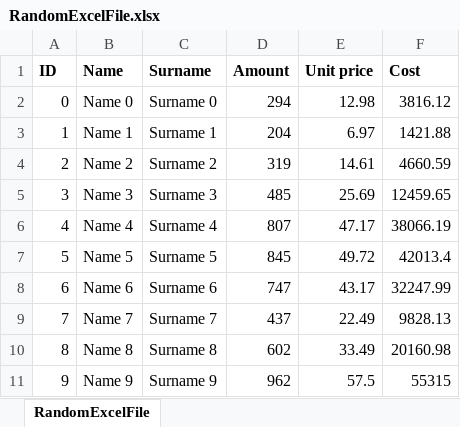
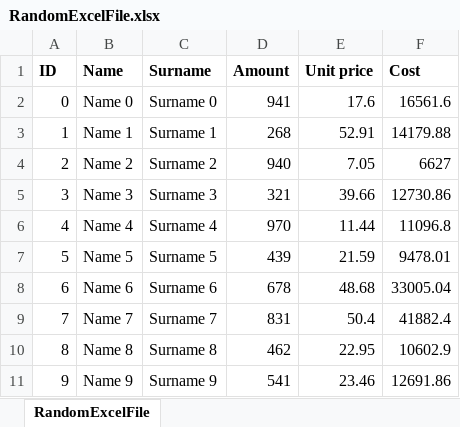
Before and after one commit to JacekMarciniak158/RandomExcelFile, an Excel workbook: Random Excel File/Random Excel File/bin/Debug/RandomExcelFolder/RandomExcelFile.xlsx, sheet RandomExcelFile, drawn as a sheet; only a part is shown; values as stored, in another font and other column widths than the file's, no borders; the diff covers the shown part only; the diff names each change by its address in the sheet, - before the commit and + after, or states it on an @@ line.

```diff
--- a/Random Excel File/Random Excel File/bin/Debug/RandomExcelFolder/RandomExcelFile.xlsx (sheet RandomExcelFile)
+++ b/Random Excel File/Random Excel File/bin/Debug/RandomExcelFolder/RandomExcelFile.xlsx (sheet RandomExcelFile)
-D2 (Amount): 294
+D2 (Amount): 941
-E2 (Unit price): 12.98
+E2 (Unit price): 17.6
-F2 (Cost): 3816.12
+F2 (Cost): 16561.6
-D3 (Amount): 204
+D3 (Amount): 268
-E3 (Unit price): 6.97
+E3 (Unit price): 52.91
-F3 (Cost): 1421.88
+F3 (Cost): 14179.88
-D4 (Amount): 319
+D4 (Amount): 940
-E4 (Unit price): 14.61
+E4 (Unit price): 7.05
-F4 (Cost): 4660.59
+F4 (Cost): 6627
-D5 (Amount): 485
+D5 (Amount): 321
-E5 (Unit price): 25.69
+E5 (Unit price): 39.66
-F5 (Cost): 12459.65
+F5 (Cost): 12730.86
-D6 (Amount): 807
+D6 (Amount): 970
-E6 (Unit price): 47.17
+E6 (Unit price): 11.44
-F6 (Cost): 38066.19
+F6 (Cost): 11096.8
-D7 (Amount): 845
+D7 (Amount): 439
-E7 (Unit price): 49.72
+E7 (Unit price): 21.59
-F7 (Cost): 42013.4
+F7 (Cost): 9478.01
-D8 (Amount): 747
+D8 (Amount): 678
-E8 (Unit price): 43.17
+E8 (Unit price): 48.68
-F8 (Cost): 32247.99
+F8 (Cost): 33005.04
-D9 (Amount): 437
+D9 (Amount): 831
-E9 (Unit price): 22.49
+E9 (Unit price): 50.4
-F9 (Cost): 9828.13
+F9 (Cost): 41882.4
-D10 (Amount): 602
+D10 (Amount): 462
-E10 (Unit price): 33.49
+E10 (Unit price): 22.95
-F10 (Cost): 20160.98
+F10 (Cost): 10602.9
-D11 (Amount): 962
+D11 (Amount): 541
-E11 (Unit price): 57.5
+E11 (Unit price): 23.46
-F11 (Cost): 55315
+F11 (Cost): 12691.86
```
Also changed, not shown: 27 edited cells elsewhere in this sheet, 6 other files.
